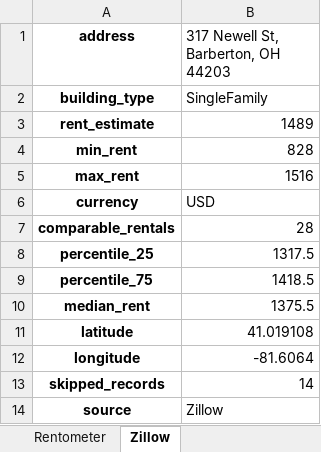
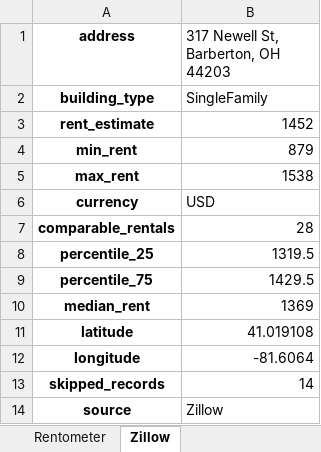
Before and after one commit to tigmanshu123/Real-Estate-Investing, an Excel workbook: 317 Newell St/Results/Excels/Rent Estimates.xlsx, sheet Zillow, drawn as a sheet; values as stored, in another font and other column widths than the file's, no borders; the diff names each change by its address in the sheet, - before the commit and + after, or states it on an @@ line.

```diff
--- a/317 Newell St/Results/Excels/Rent Estimates.xlsx (sheet Zillow)
+++ b/317 Newell St/Results/Excels/Rent Estimates.xlsx (sheet Zillow)
-B3: 1489
+B3: 1452
-B4: 828
+B4: 879
-B5: 1516
+B5: 1538
-B8: 1317.5
+B8: 1319.5
-B9: 1418.5
+B9: 1429.5
-B10: 1375.5
+B10: 1369
```
Also changed, not shown: sheet rentometer_zillow_user_avg_est, sheet Rentometer, 317 Newell St/Results/Excels/Amortization Schedule.xlsx, 317 Newell St/Results/Excels/Performance_KPIs.xlsx, 32 other files.
